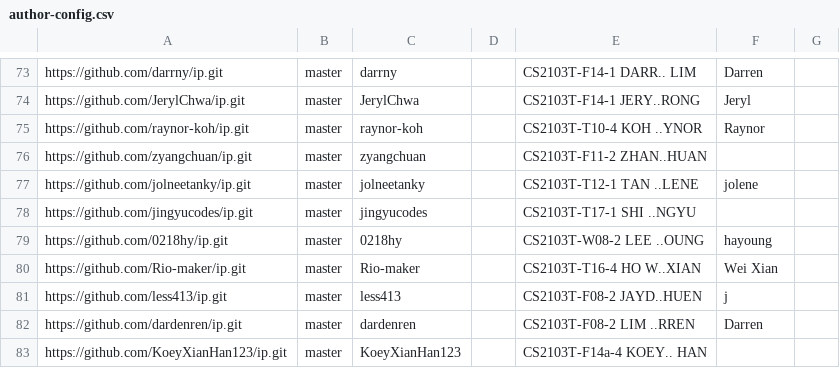
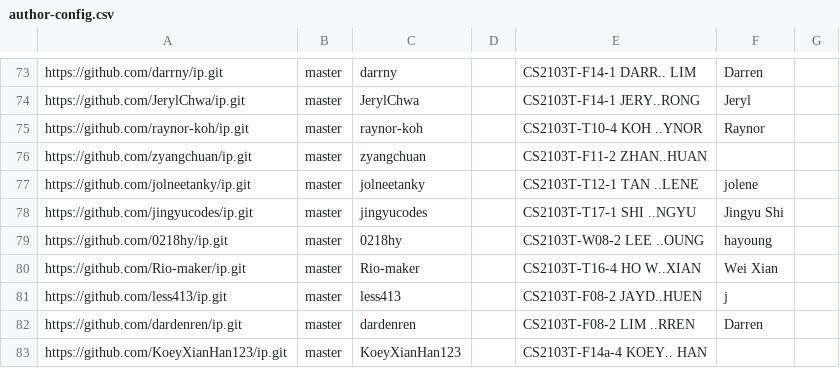
Before and after one commit to NUS-CS2103-AY2627-S1/ip-dashboard, a CSV file: config/author-config.csv, drawn as a sheet; only a part is shown, gaps mark what is left out.

Commit message:
Update configs

```diff
--- a/config/author-config.csv
+++ b/config/author-config.csv
@@ -77,3 +77,3 @@ https://github.com/zyangchuan/ip.git,master,zyangchuan,,CS2103T-F11-2 ZHAN..HUAN
 https://github.com/jolneetanky/ip.git,master,jolneetanky,,CS2103T-T12-1 TAN ..LENE,jolene,
-https://github.com/jingyucodes/ip.git,master,jingyucodes,,CS2103T-T17-1 SHI ..NGYU,,
+https://github.com/jingyucodes/ip.git,master,jingyucodes,,CS2103T-T17-1 SHI ..NGYU,Jingyu Shi,
 https://github.com/0218hy/ip.git,master,0218hy,,CS2103T-W08-2 LEE ..OUNG,hayoung,
```
